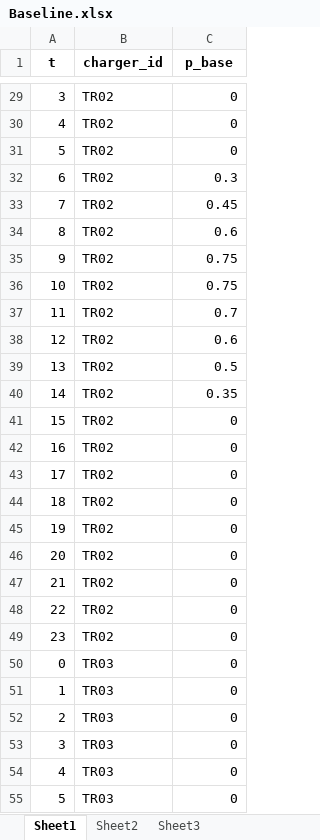
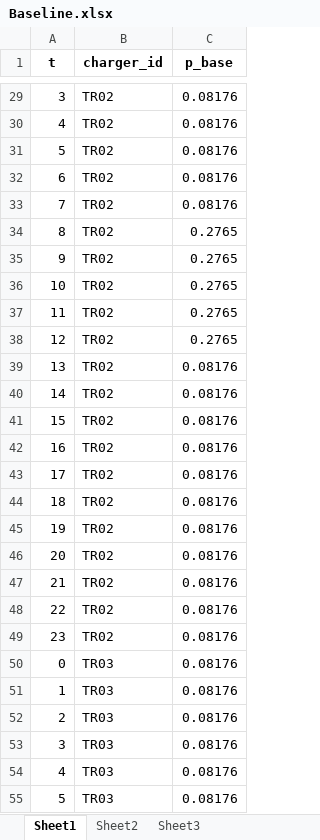
Before and after one commit to MilicaKov/Participation-of-heavy-duty-BEVs-in-the-congestion-management-in-distribution-grids, an Excel workbook: Inputs/Baseline.xlsx, sheet Sheet1, drawn as a sheet; only a part is shown, gaps mark what is left out; values as stored, in another font and other column widths than the file's, no borders; the diff covers the shown part only; the diff names each change by its address in the sheet, - before the commit and + after, or states it on an @@ line.

```diff
--- a/Inputs/Baseline.xlsx (sheet Sheet1)
+++ b/Inputs/Baseline.xlsx (sheet Sheet1)
-C29:C31 (p_base): 0
+C29:C31 (p_base): 0.08176
-C32 (p_base): 0.3
+C32 (p_base): 0.08176
-C33 (p_base): 0.45
+C33 (p_base): 0.08176
-C34 (p_base): 0.6
+C34 (p_base): 0.2765
-C35:C36 (p_base): 0.75
+C35:C36 (p_base): 0.2765
-C37 (p_base): 0.7
+C37 (p_base): 0.2765
-C38 (p_base): 0.6
+C38 (p_base): 0.2765
-C39 (p_base): 0.5
+C39 (p_base): 0.08176
-C40 (p_base): 0.35
+C40 (p_base): 0.08176
-C41:C55 (p_base): 0
+C41:C55 (p_base): 0.08176
```
Also changed, not shown: 93 edited cells elsewhere in this sheet, Inputs/BEV_parameters.xlsx, Inputs/Time_Series.xlsx, 26 other files.
